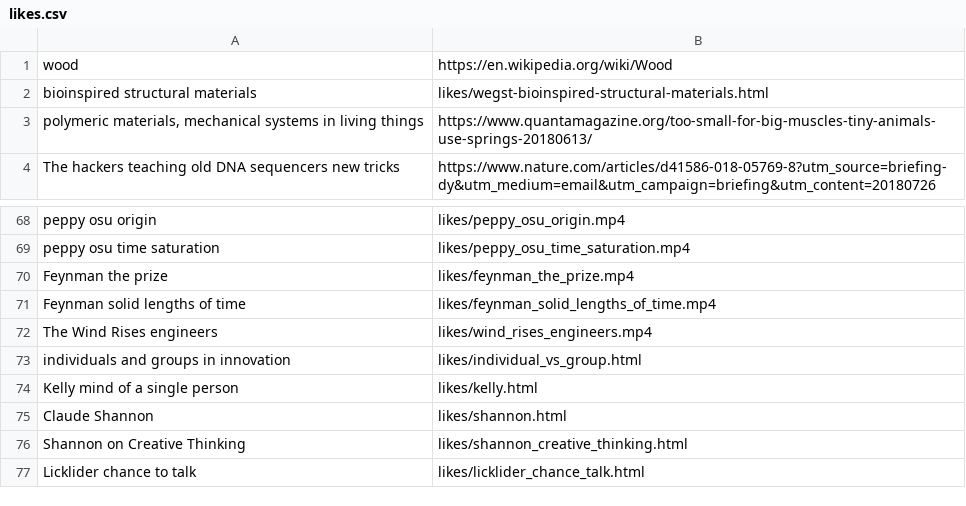
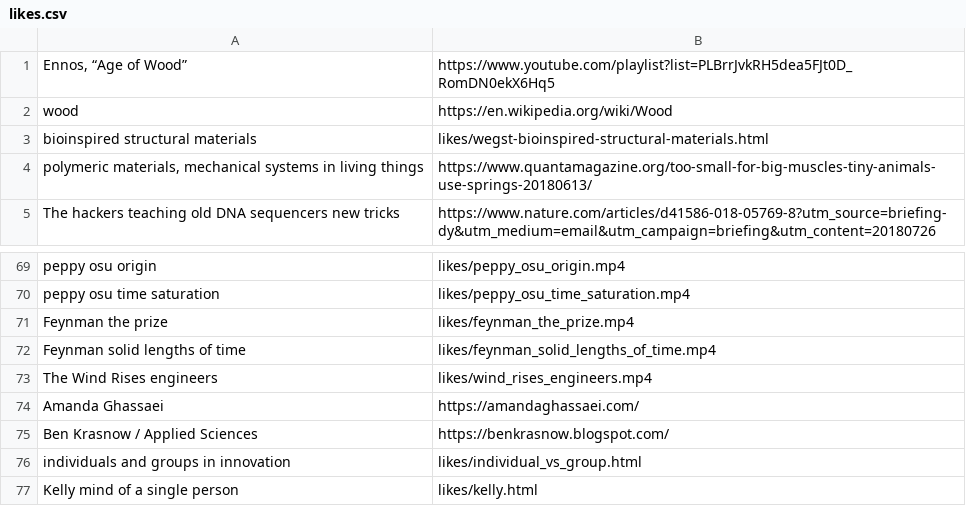
Before and after one commit to austinpursley/austinpursley.github.io, a CSV file: likes_page/likes.csv, drawn as a sheet; only a part is shown, gaps mark what is left out; the shorter side is filled out with more unchanged rows.

Commit message:
new likes

```diff
--- a/likes_page/likes.csv
+++ b/likes_page/likes.csv
@@ -1 +1,2 @@
+"Ennos, “Age of Wood”",https://www.youtube.com/playlist?list=PLBrrJvkRH5dea5FJt0D_RomDN0ekX6Hq5
 wood,https://en.wikipedia.org/wiki/Wood
@@ -72,2 +73,4 @@ Feynman solid lengths of time,likes/feynman_solid_lengths_of_time.mp4
 The Wind Rises engineers,likes/wind_rises_engineers.mp4
+Amanda Ghassaei,https://amandaghassaei.com/
+Ben Krasnow / Applied Sciences,https://benkrasnow.blogspot.com/
 individuals and groups in innovation,likes/individual_vs_group.html
```
Also changed, not shown: 3 other files.
